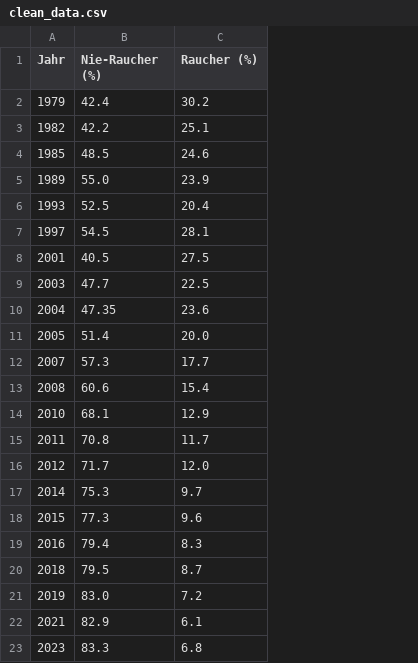
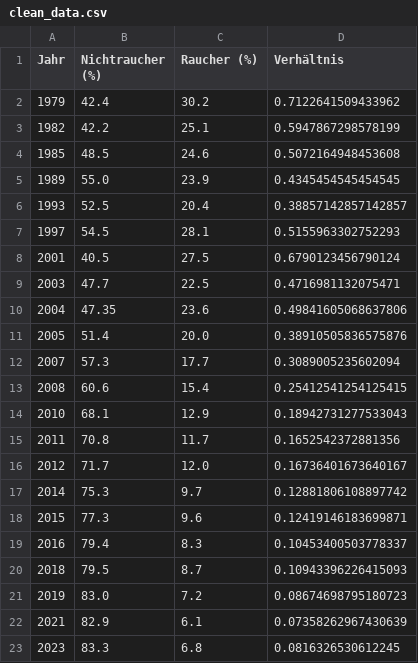
Before and after one commit to evda1011/Informprojekt_SoSe2026, a CSV file: __Ziggroup__/clean_data.csv, drawn as a sheet; the diff names each change by its address in the sheet, - before the commit and + after, or states it on an @@ line.

Commit message:
Grafiken für Raucher- und Nichtrauchertrends erstellt und gespeichert, alte Visualisierungsdatei gelöscht.

```diff
--- a/__Ziggroup__/clean_data.csv
+++ b/__Ziggroup__/clean_data.csv
+column D (Verhältnis), rows 2-23: 0.7122641509433962 | 0.5947867298578199 | 0.5072164948453608 | 0.4345454545454545 | 0.38857142857142857 | 0.5155963302752293 | 0.6790123456790124 | 0.4716981132075471 | 0.49841605068637806 | 0.38910505836575876 | 0.3089005235602094 | 0.25412541254125415 | 0.18942731277533043 | 0.1652542372881356 | 0.16736401673640167 | 0.12881806108897742 | 0.12419146183699871 | 0.10453400503778337 | 0.10943396226415093 | 0.08674698795180723 | 0.07358262967430639 | 0.0816326530612245
-B1: Nie-Raucher (%)
+B1: Nichtraucher (%)
```
Also changed, not shown: 6 other files.
